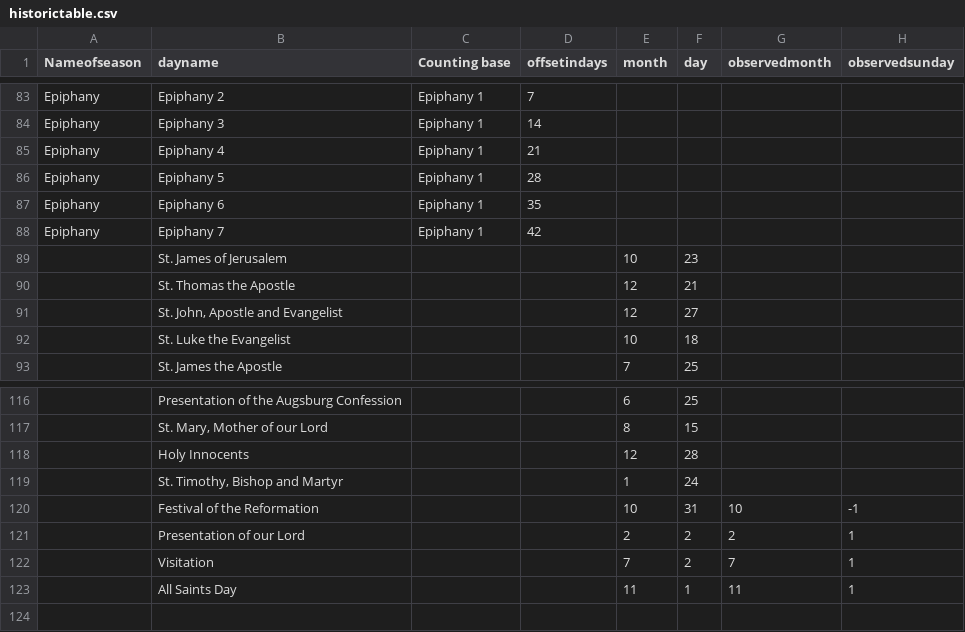
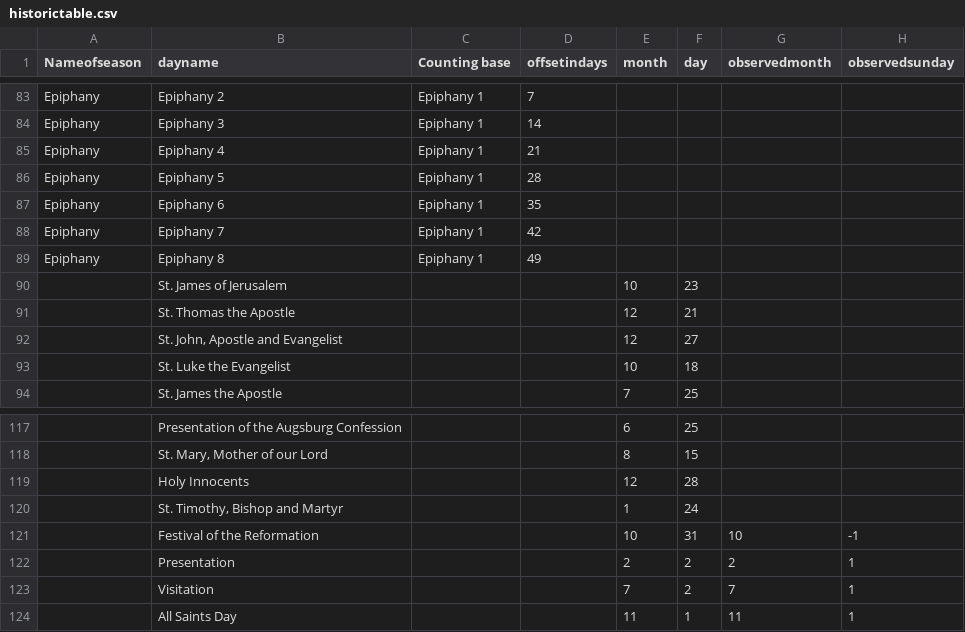
Before and after one commit to benyakov/serviceplanner, a CSV file: utility/churchyear/historictable.csv, drawn as a sheet; only a part is shown, gaps mark what is left out.

```diff
--- a/utility/churchyear/historictable.csv
+++ b/utility/churchyear/historictable.csv
@@ -88,2 +88,3 @@ Epiphany,Epiphany 6, Epiphany 1,35,,,,
 Epiphany,Epiphany 7, Epiphany 1,42,,,,
+Epiphany,Epiphany 8, Epiphany 1,49,,,,
 ,St. James of Jerusalem,,,10,23,,
@@ -120,3 +121,3 @@ Epiphany,Epiphany 7, Epiphany 1,42,,,,
 ,Festival of the Reformation,,,10,31,10,-1
-,Presentation of our Lord,,,2,2,2,1
+,Presentation,,,2,2,2,1
 ,Visitation,,,7,2,7,1
```
Also changed, not shown: utility/churchyear/lessons.csv, utility/churchyear/propers.csv, 2 other files.
